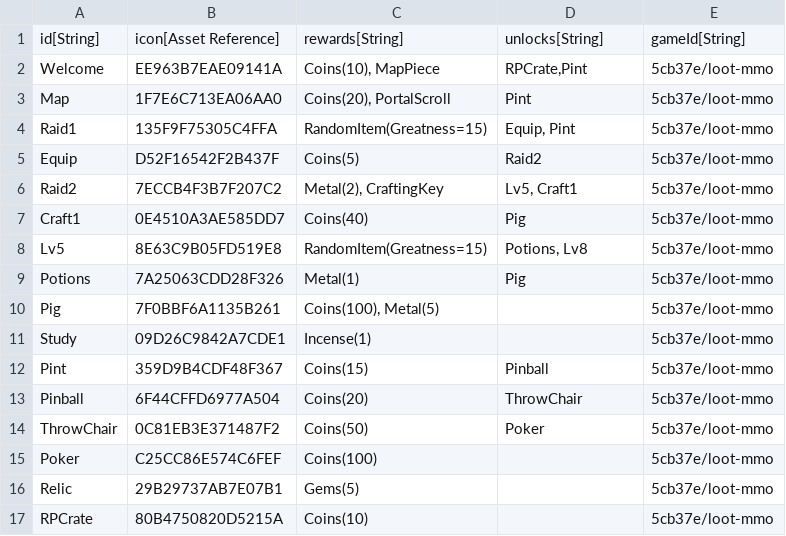
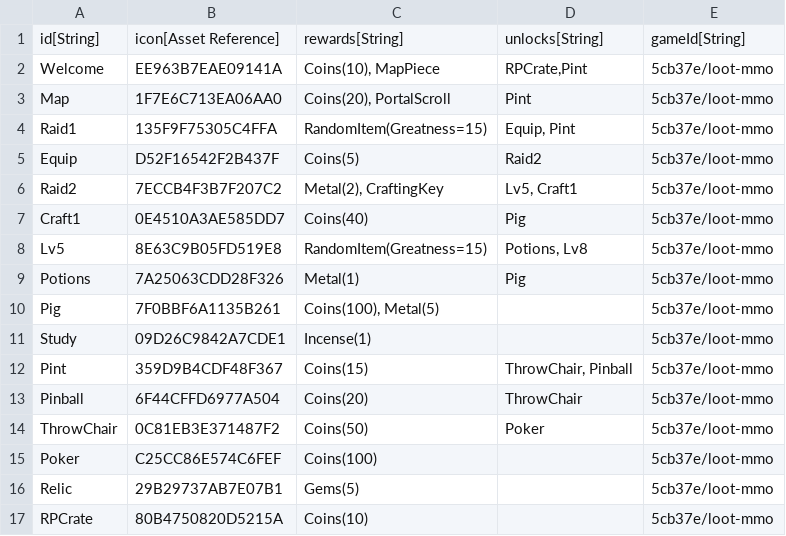
Before and after one commit to standardcombo/LootMMO, a CSV file: Data/DataTables/QuestMetadata.csv, drawn as a sheet.

Commit message:
Pinball is now a side-quest, with ThrowChair unlocked at the same time. It was acting as a bottleneck.

```diff
--- a/Data/DataTables/QuestMetadata.csv
+++ b/Data/DataTables/QuestMetadata.csv
@@ -11,3 +11,3 @@
 "Study","09D26C9842A7CDE1","Incense(1)","","5cb37e/loot-mmo"
-"Pint","359D9B4CDF48F367","Coins(15)","Pinball","5cb37e/loot-mmo"
+"Pint","359D9B4CDF48F367","Coins(15)","ThrowChair, Pinball","5cb37e/loot-mmo"
 "Pinball","6F44CFFD6977A504","Coins(20)","ThrowChair","5cb37e/loot-mmo"
```
